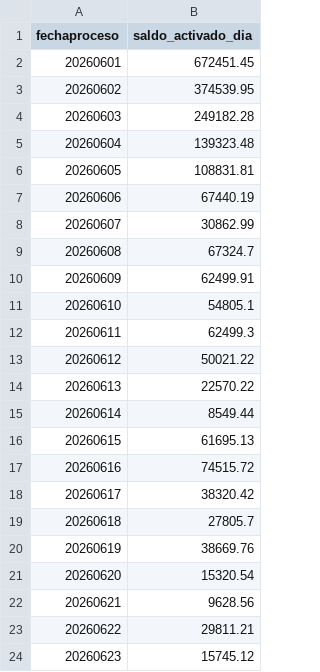
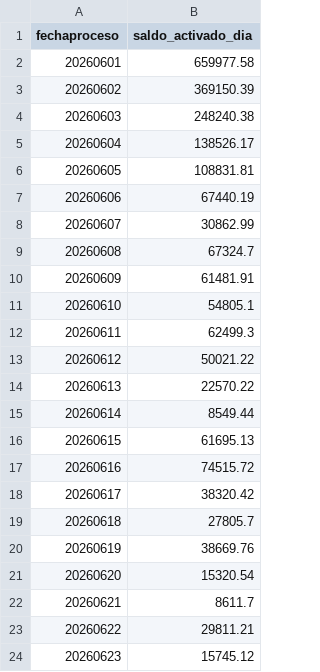
Before and after one commit to lgta/ihf-rebaje_diario, a CSV file: datos_backtest_junio/bt_real_aseg_stock.csv, drawn as a sheet; only a part is shown.

```diff
--- a/datos_backtest_junio/bt_real_aseg_stock.csv
+++ b/datos_backtest_junio/bt_real_aseg_stock.csv
@@ -1,6 +1,6 @@
 "fechaproceso","saldo_activado_dia"
-"20260601","672451.45"
-"20260602","374539.95"
-"20260603","249182.28"
-"20260604","139323.48"
+"20260601","659977.58"
+"20260602","369150.39"
+"20260603","248240.38"
+"20260604","138526.17"
 "20260605","108831.81"
@@ -9,3 +9,3 @@
 "20260608","67324.7"
-"20260609","62499.91"
+"20260609","61481.91"
 "20260610","54805.1"
@@ -21,3 +21,3 @@
 "20260620","15320.54"
-"20260621","9628.56"
+"20260621","8611.7"
 "20260622","29811.21"
```
Also changed, not shown: datos_backtest_junio/bt_real_aseg_nuevos.csv, datos_backtest_junio/bt_real_fantasma_nuevos_junio.csv, 21 other files.
